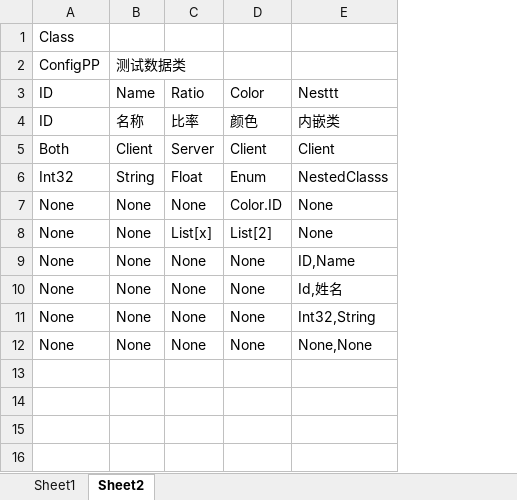
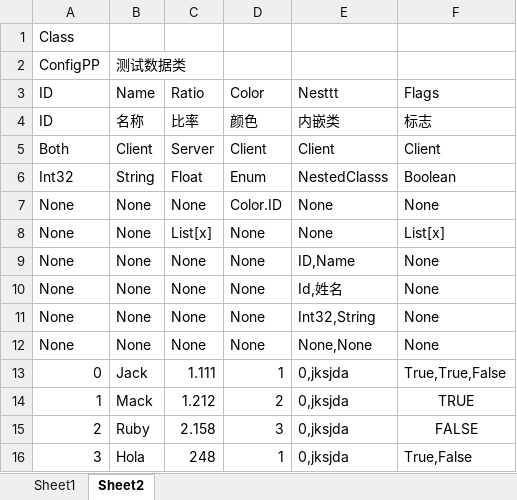
Before and after one commit to ChillyYep/UISystem, an Excel workbook: Tools/ConfigDataExpoter/Design/Test.xlsx, sheet Sheet2, drawn as a sheet; values as stored, in another font and other column widths than the file's, no borders; the diff names each change by its address in the sheet, - before the commit and + after, or states it on an @@ line.

Commit message:
Excel数据序列化
Excel数据序列化

```diff
--- a/Tools/ConfigDataExpoter/Design/Test.xlsx (sheet Sheet2)
+++ b/Tools/ConfigDataExpoter/Design/Test.xlsx (sheet Sheet2)
+column F, rows 3-12: Flags | 标志 | Client | Boolean | None | List[x] | None | None | None | None
-D8: List[2]
+D8: None
+row 13: 0 | Jack | 1.111 | 1 | 0,jksjda | True,True,False
+row 14: 1 | Mack | 1.212 | 2 | 0,jksjda | TRUE
+row 15: 2 | Ruby | 2.158 | 3 | 0,jksjda | FALSE
+row 16: 3 | Hola | 248 | 1 | 0,jksjda | True,False
```
Also changed, not shown: 11 other files.
